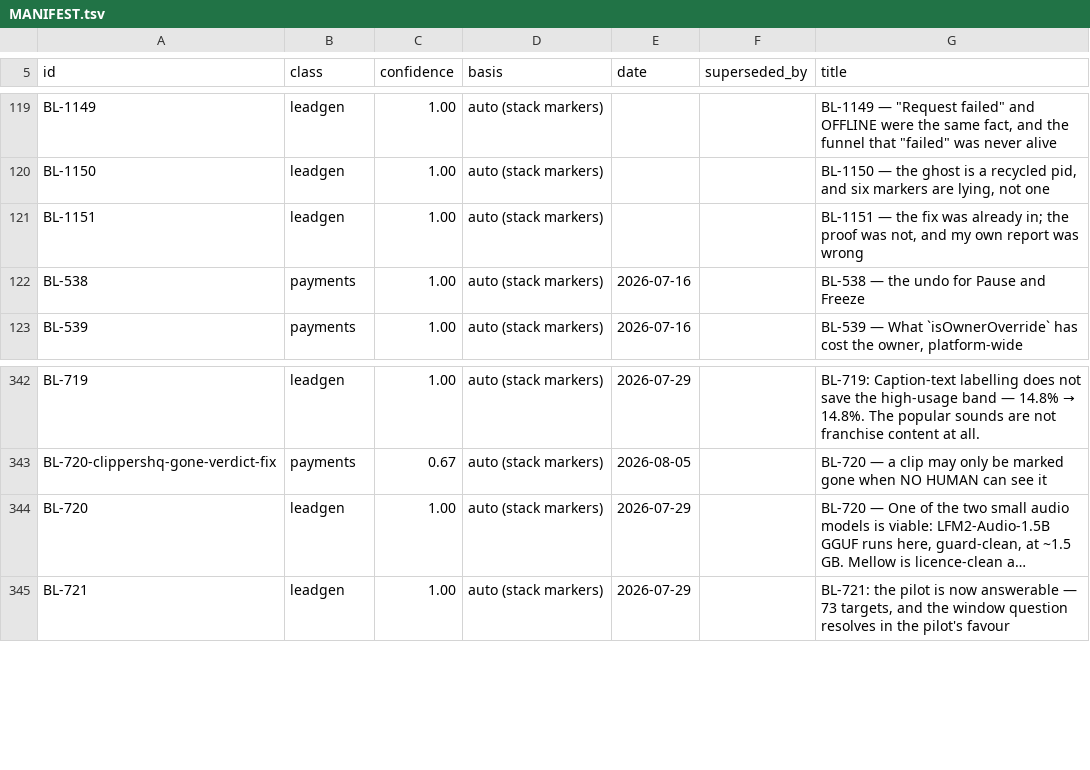
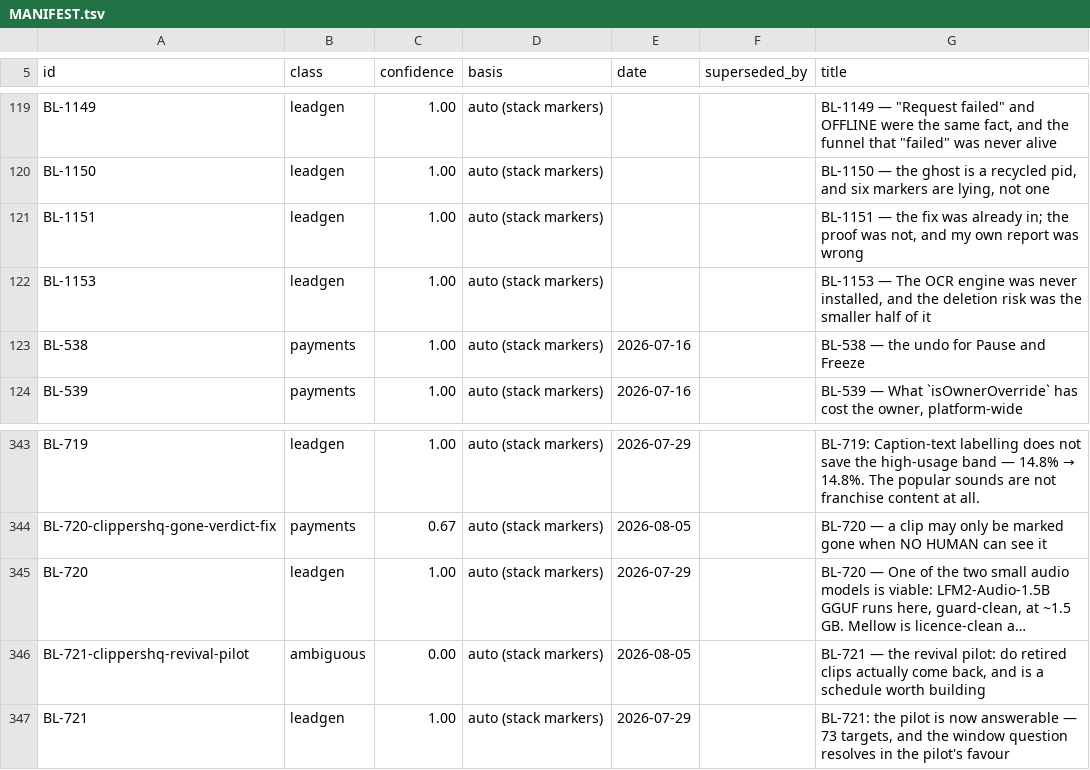
Before and after one commit to ilenader/clippershq-reports, a TSV file: MANIFEST.tsv, drawn as a sheet; only a part is shown, gaps mark what is left out; long unchanged cells end in …; the diff names each change by its address in the sheet, - before the commit and + after, or states it on an @@ line.

```diff
--- a/MANIFEST.tsv
+++ b/MANIFEST.tsv
+row 122: BL-1153 | leadgen | 1.00 | auto (stack markers) |  |  | BL-1153 — The OCR engine was never installed, and the deletion risk was the smaller half of it
+row 346: BL-721-clippershq-revival-pilot | ambiguous | 0.00 | auto (stack markers) | 2026-08-05 |  | BL-721 — the revival pilot: do retired clips actually come back, and is a schedule worth building
```
Also changed, not shown: 1 other file.
